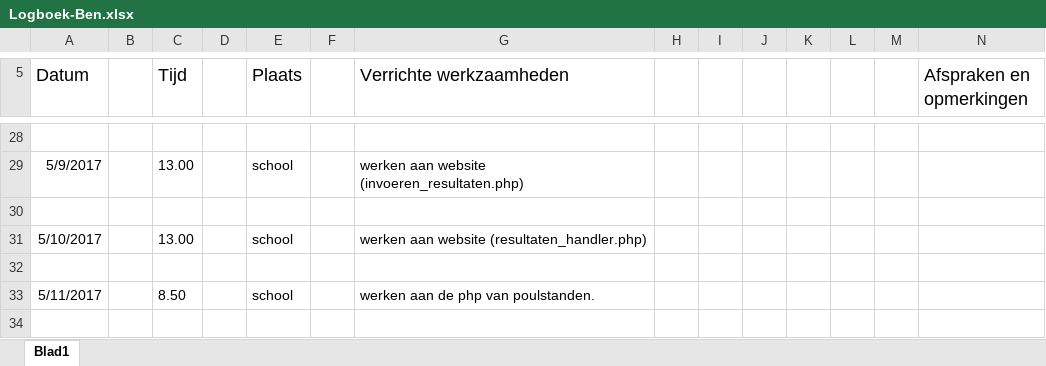
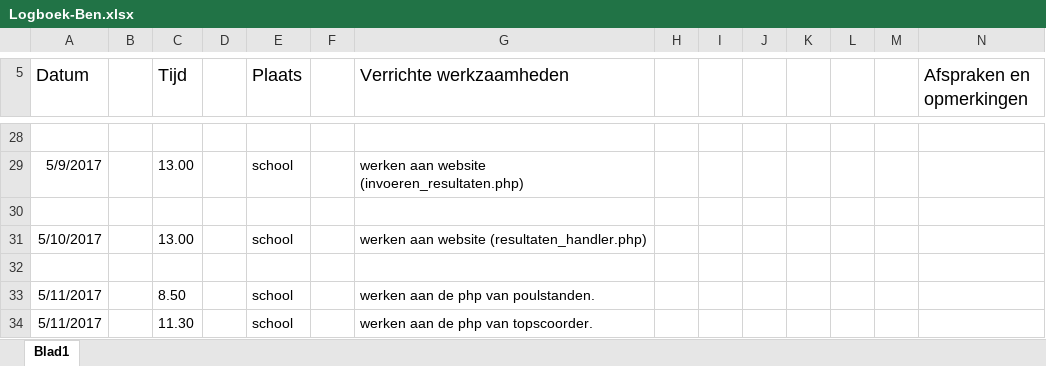
Before and after one commit to EA-Sports-3-0/project_fifa, an Excel workbook: Documents/Logboeken/Logboek-Ben.xlsx, sheet Blad1, drawn as a sheet; only a part is shown, gaps mark what is left out; values as stored, in another font and other column widths than the file's, no borders; the diff names each change by its address in the sheet, - before the commit and + after, or states it on an @@ line.

Commit message:
logboek ben

```diff
--- a/Documents/Logboeken/Logboek-Ben.xlsx (sheet Blad1)
+++ b/Documents/Logboeken/Logboek-Ben.xlsx (sheet Blad1)
+row 34: 5/11/2017 |  | 11.30 |  | school |  | werken aan de php van topscoorder.
```
